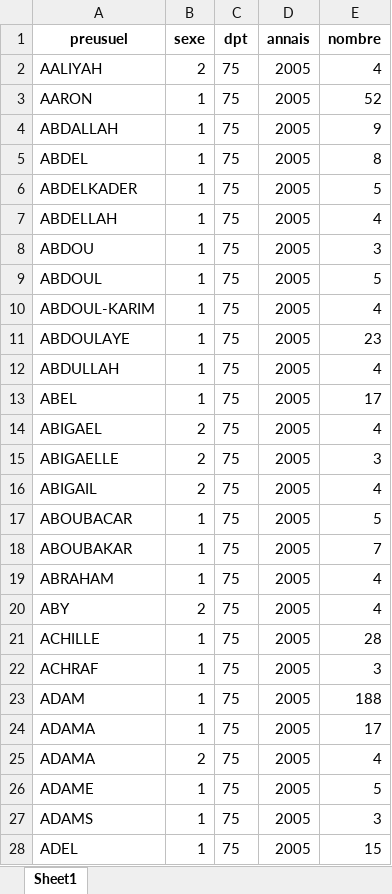
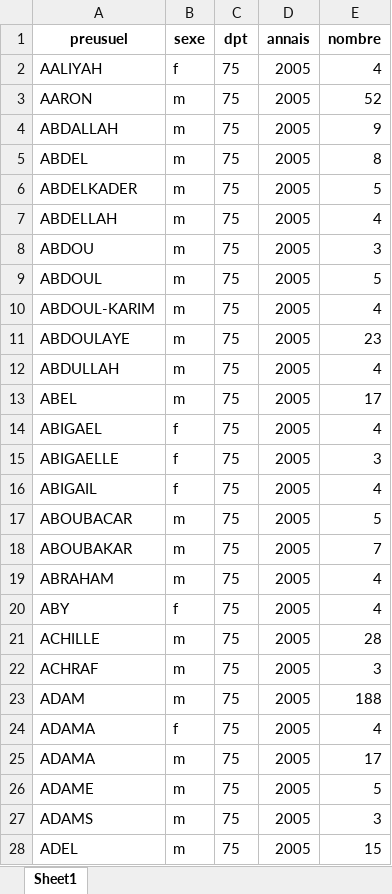
Before and after one commit to DanYellow/cours, an Excel workbook: integration-web-s3/sae-303/datasets/developpement/prenoms/prenoms-2005-75.xlsx, sheet Sheet1, drawn as a sheet; only a part is shown; values as stored, in another font and other column widths than the file's, no borders; the diff covers the shown part only; the diff names each change by its address in the sheet, - before the commit and + after, or states it on an @@ line.

```diff
--- a/integration-web-s3/sae-303/datasets/developpement/prenoms/prenoms-2005-75.xlsx (sheet Sheet1)
+++ b/integration-web-s3/sae-303/datasets/developpement/prenoms/prenoms-2005-75.xlsx (sheet Sheet1)
-B2 (sexe): 2
+B2 (sexe): f
-B3:B13 (sexe): 1
+B3:B13 (sexe): m
-B14:B16 (sexe): 2
+B14:B16 (sexe): f
-B17:B19 (sexe): 1
+B17:B19 (sexe): m
-B20 (sexe): 2
+B20 (sexe): f
-B21:B23 (sexe): 1
+B21:B23 (sexe): m
-B24 (sexe): 1
+B24 (sexe): f
-E24 (nombre): 17
+E24 (nombre): 4
-B25 (sexe): 2
+B25 (sexe): m
-E25 (nombre): 4
+E25 (nombre): 17
-B26:B28 (sexe): 1
+B26:B28 (sexe): m
```
Also changed, not shown: 1892 edited cells elsewhere in this sheet, integration-web-s3/sae-303/datasets/developpement/prenoms/prenoms-2005-78.xlsx, integration-web-s3/sae-303/datasets/developpement/prenoms/prenoms-2005-92.xlsx, 14 other files.
